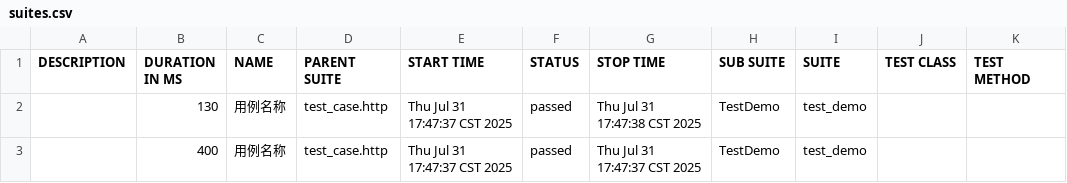
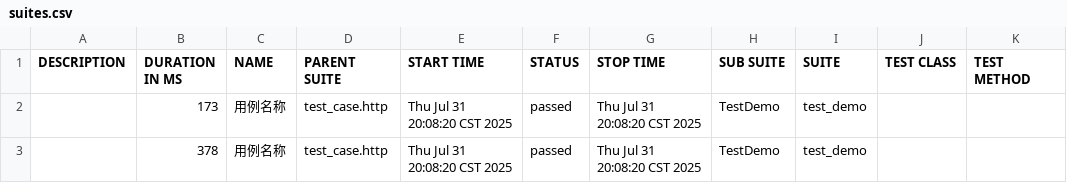
Before and after one commit to xmy-coco/api-automated-test, a CSV file: allure-report/data/suites.csv, drawn as a sheet.

Commit message:
new test reprot

```diff
--- a/allure-report/data/suites.csv
+++ b/allure-report/data/suites.csv
@@ -1,3 +1,3 @@
 "DESCRIPTION","DURATION IN MS","NAME","PARENT SUITE","START TIME","STATUS","STOP TIME","SUB SUITE","SUITE","TEST CLASS","TEST METHOD"
-"","130","用例名称","test_case.http","Thu Jul 31 17:47:37 CST 2025","passed","Thu Jul 31 17:47:38 CST 2025","TestDemo","test_demo","",""
-"","400","用例名称","test_case.http","Thu Jul 31 17:47:37 CST 2025","passed","Thu Jul 31 17:47:37 CST 2025","TestDemo","test_demo","",""
+"","173","用例名称","test_case.http","Thu Jul 31 20:08:20 CST 2025","passed","Thu Jul 31 20:08:20 CST 2025","TestDemo","test_demo","",""
+"","378","用例名称","test_case.http","Thu Jul 31 20:08:20 CST 2025","passed","Thu Jul 31 20:08:20 CST 2025","TestDemo","test_demo","",""
```
Also changed, not shown: 52 other files.
